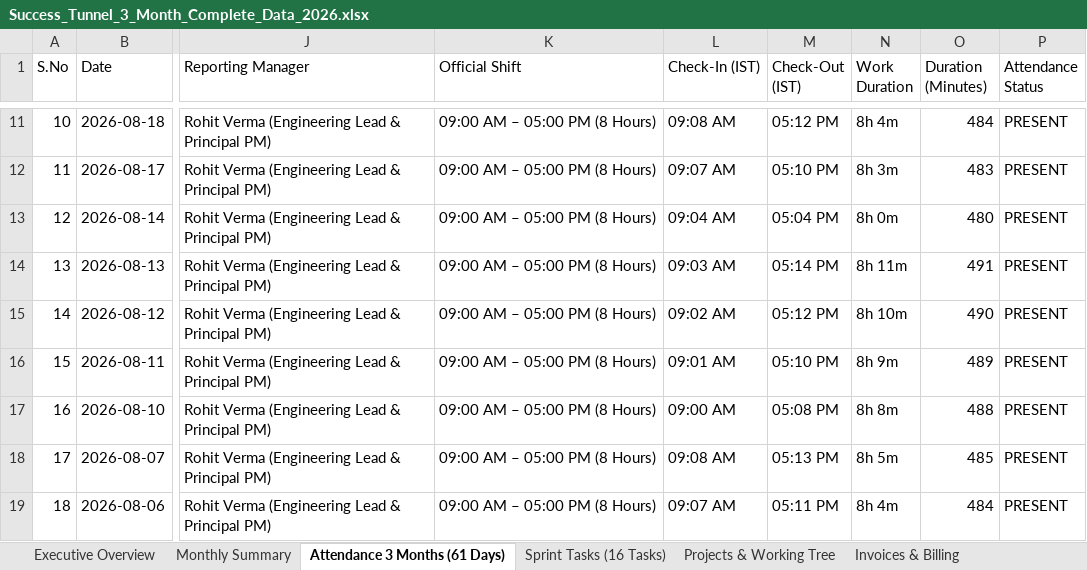
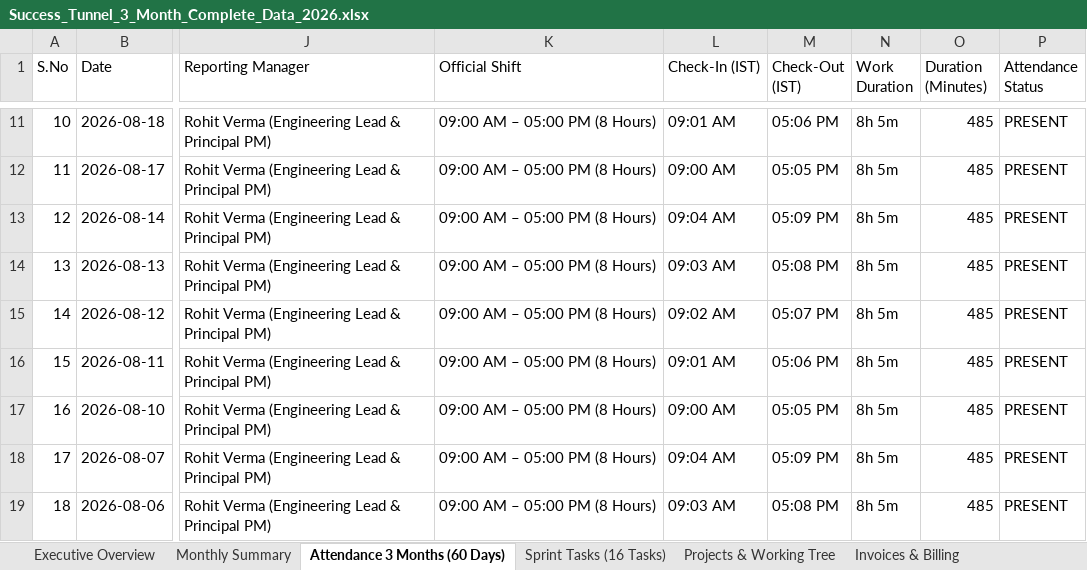
Before and after one commit to Nitesh-goel8/Success_Tunnel1, an Excel workbook: successtunnel_app/public/downloads/Success_Tunnel_3_Month_Complete_Data_2026.xlsx, sheet Attendance 3 Months (60 Days), drawn as a sheet; only a part is shown, gaps mark what is left out; values as stored, in another font and other column widths than the file's, no borders; the diff covers the shown part only; the diff names each change by its address in the sheet, - before the commit and + after, or states it on an @@ line.

Commit message:
chore: permanently lock fix-attendance-times and deploy calibrated 9-to-5 Excel report

```diff
--- a/successtunnel_app/public/downloads/Success_Tunnel_3_Month_Complete_Data_2026.xlsx (sheet Attendance 3 Months (60 Days))
+++ b/successtunnel_app/public/downloads/Success_Tunnel_3_Month_Complete_Data_2026.xlsx (sheet Attendance 3 Months (60 Days))
-sheet tab: Attendance 3 Months (61 Days)
+sheet tab: Attendance 3 Months (60 Days)
-L11 (Check-In (IST)): 09:08 AM
+L11 (Check-In (IST)): 09:01 AM
-M11 (Check-Out (IST)): 05:12 PM
+M11 (Check-Out (IST)): 05:06 PM
-N11 (Work Duration): 8h 4m
+N11 (Work Duration): 8h 5m
-O11 (Duration (Minutes)): 484
+O11 (Duration (Minutes)): 485
-L12 (Check-In (IST)): 09:07 AM
+L12 (Check-In (IST)): 09:00 AM
-M12 (Check-Out (IST)): 05:10 PM
+M12 (Check-Out (IST)): 05:05 PM
-N12 (Work Duration): 8h 3m
+N12 (Work Duration): 8h 5m
-O12 (Duration (Minutes)): 483
+O12 (Duration (Minutes)): 485
-M13 (Check-Out (IST)): 05:04 PM
+M13 (Check-Out (IST)): 05:09 PM
-N13 (Work Duration): 8h 0m
+N13 (Work Duration): 8h 5m
-O13 (Duration (Minutes)): 480
+O13 (Duration (Minutes)): 485
-M14 (Check-Out (IST)): 05:14 PM
+M14 (Check-Out (IST)): 05:08 PM
-N14 (Work Duration): 8h 11m
+N14 (Work Duration): 8h 5m
-O14 (Duration (Minutes)): 491
+O14 (Duration (Minutes)): 485
-M15 (Check-Out (IST)): 05:12 PM
+M15 (Check-Out (IST)): 05:07 PM
-N15 (Work Duration): 8h 10m
+N15 (Work Duration): 8h 5m
-O15 (Duration (Minutes)): 490
+O15 (Duration (Minutes)): 485
-M16 (Check-Out (IST)): 05:10 PM
+M16 (Check-Out (IST)): 05:06 PM
-N16 (Work Duration): 8h 9m
+N16 (Work Duration): 8h 5m
-O16 (Duration (Minutes)): 489
+O16 (Duration (Minutes)): 485
-M17 (Check-Out (IST)): 05:08 PM
+M17 (Check-Out (IST)): 05:05 PM
-N17 (Work Duration): 8h 8m
+N17 (Work Duration): 8h 5m
-O17 (Duration (Minutes)): 488
+O17 (Duration (Minutes)): 485
-L18 (Check-In (IST)): 09:08 AM
+L18 (Check-In (IST)): 09:04 AM
-M18 (Check-Out (IST)): 05:13 PM
+M18 (Check-Out (IST)): 05:09 PM
-L19 (Check-In (IST)): 09:07 AM
+L19 (Check-In (IST)): 09:03 AM
-M19 (Check-Out (IST)): 05:11 PM
+M19 (Check-Out (IST)): 05:08 PM
-N19 (Work Duration): 8h 4m
+N19 (Work Duration): 8h 5m
-O19 (Duration (Minutes)): 484
+O19 (Duration (Minutes)): 485
```
Also changed, not shown: 1 removed row, 184 edited cells and row numbers in column A elsewhere in this sheet, sheet Monthly Summary, sheet Executive Overview, 2 other files.
